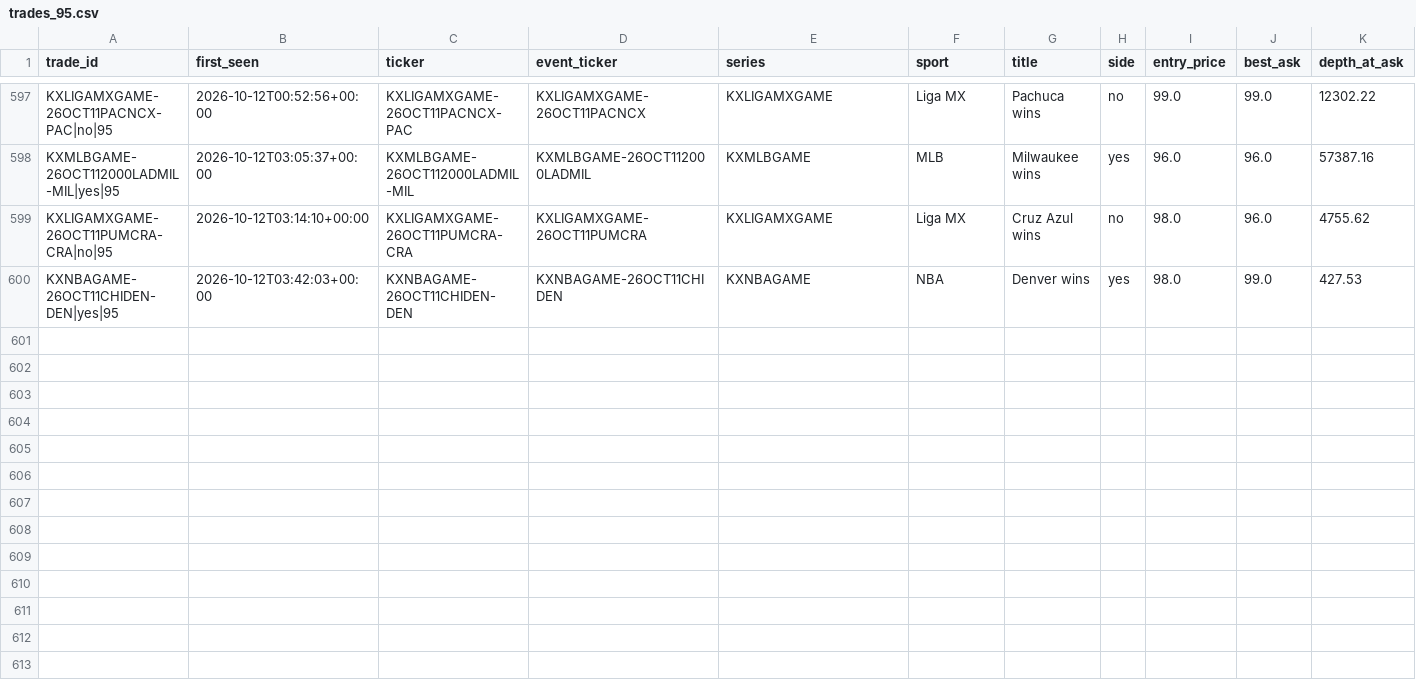
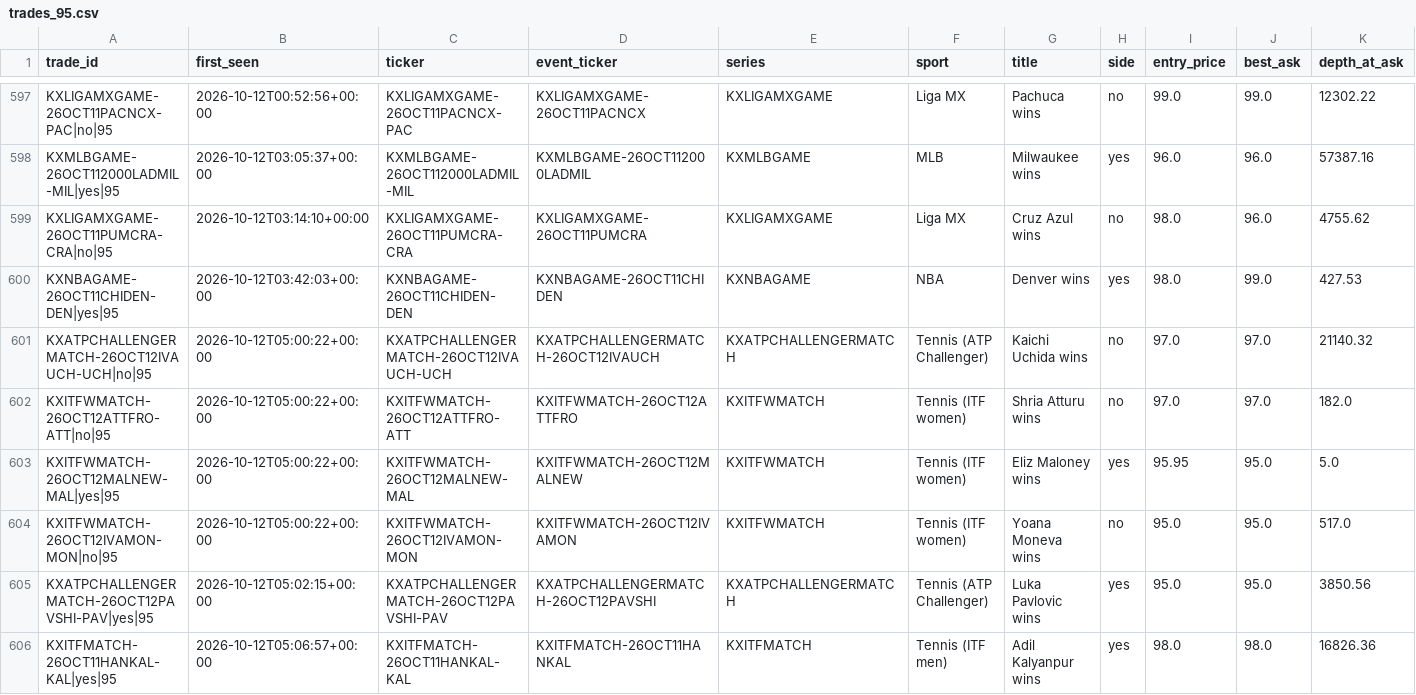
Before and after one commit to UseSoap/Kalshi-Scanner, a CSV file: data/trades_95.csv, drawn as a sheet; only a part is shown, gaps mark what is left out; rows hold the shown columns only; the diff names each change by its address in the sheet, - before the commit and + after, or states it on an @@ line.

```diff
--- a/data/trades_95.csv
+++ b/data/trades_95.csv
+row 601: KXATPCHALLENGERMATCH-26OCT12IVAUCH-UCH|no|95 | 2026-10-12T05:00:22+00:00 | KXATPCHALLENGERMATCH-26OCT12IVAUCH-UCH | KXATPCHALLENGERMATCH-26OCT12IVAUCH | KXATPCHALLENGERMATCH | Tennis (ATP Challenger) | Kaichi Uchida wins | no | 97.0 | 97.0 | 21140.32
+row 602: KXITFWMATCH-26OCT12ATTFRO-ATT|no|95 | 2026-10-12T05:00:22+00:00 | KXITFWMATCH-26OCT12ATTFRO-ATT | KXITFWMATCH-26OCT12ATTFRO | KXITFWMATCH | Tennis (ITF women) | Shria Atturu wins | no | 97.0 | 97.0 | 182.0
+row 603: KXITFWMATCH-26OCT12MALNEW-MAL|yes|95 | 2026-10-12T05:00:22+00:00 | KXITFWMATCH-26OCT12MALNEW-MAL | KXITFWMATCH-26OCT12MALNEW | KXITFWMATCH | Tennis (ITF women) | Eliz Maloney wins | yes | 95.95 | 95.0 | 5.0
+row 604: KXITFWMATCH-26OCT12IVAMON-MON|no|95 | 2026-10-12T05:00:22+00:00 | KXITFWMATCH-26OCT12IVAMON-MON | KXITFWMATCH-26OCT12IVAMON | KXITFWMATCH | Tennis (ITF women) | Yoana Moneva wins | no | 95.0 | 95.0 | 517.0
+row 605: KXATPCHALLENGERMATCH-26OCT12PAVSHI-PAV|yes|95 | 2026-10-12T05:02:15+00:00 | KXATPCHALLENGERMATCH-26OCT12PAVSHI-PAV | KXATPCHALLENGERMATCH-26OCT12PAVSHI | KXATPCHALLENGERMATCH | Tennis (ATP Challenger) | Luka Pavlovic wins | yes | 95.0 | 95.0 | 3850.56
+row 606: KXITFMATCH-26OCT11HANKAL-KAL|yes|95 | 2026-10-12T05:06:57+00:00 | KXITFMATCH-26OCT11HANKAL-KAL | KXITFMATCH-26OCT11HANKAL | KXITFMATCH | Tennis (ITF men) | Adil Kalyanpur wins | yes | 98.0 | 98.0 | 16826.36
```
Also changed, not shown: data/trades.csv, 2 other files.
